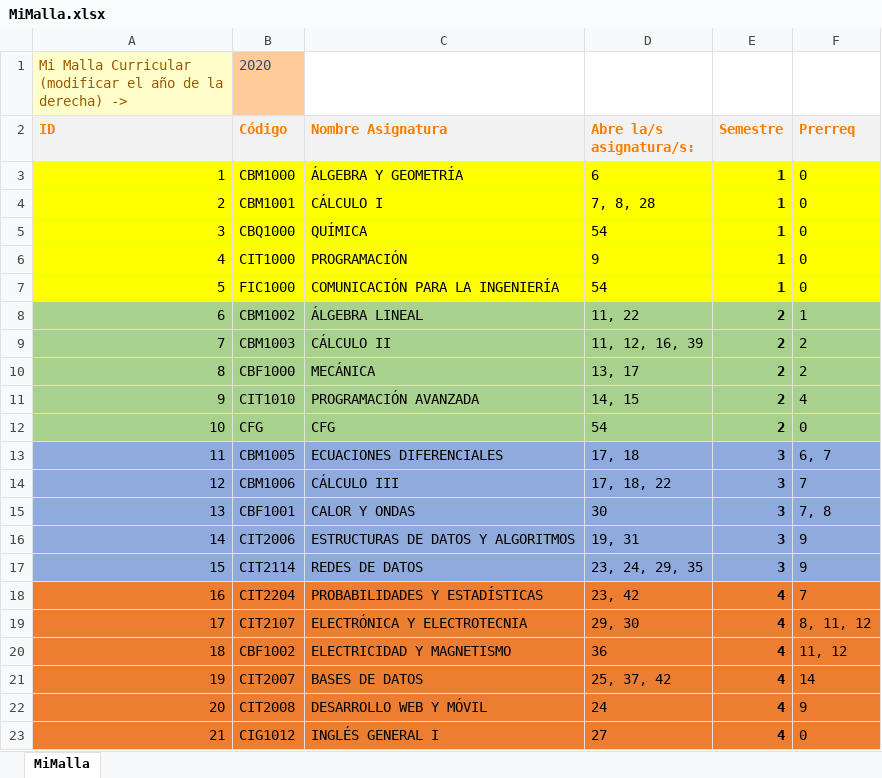
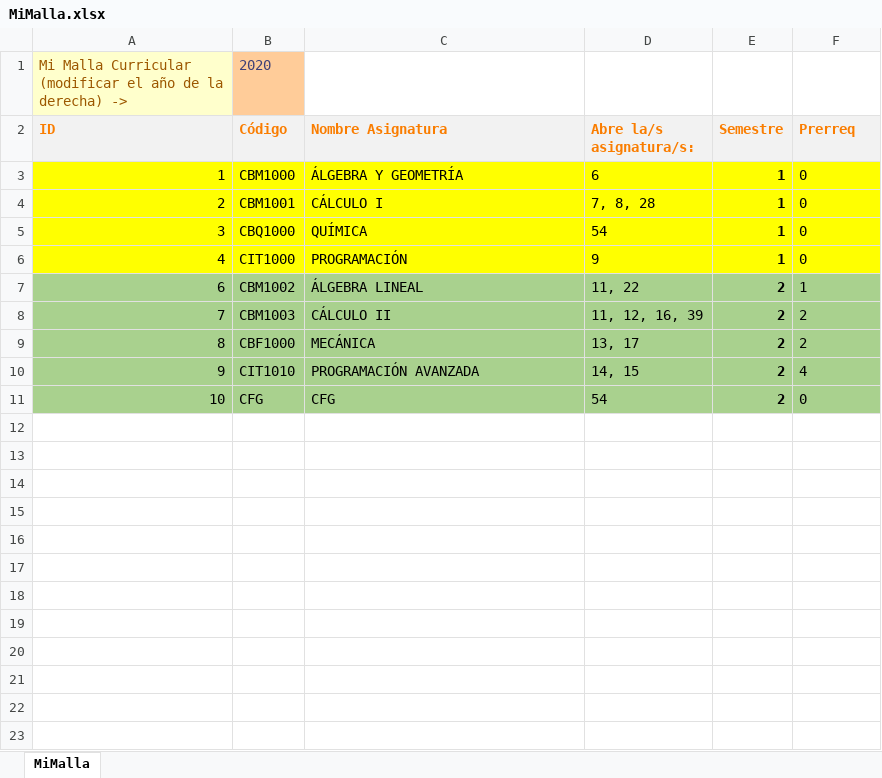
Before and after one commit to agamboar/generador_de_horarios_Practica, an Excel workbook: RutaCritica/MiMalla.xlsx, sheet MiMalla, drawn as a sheet; values as stored, in another font and other column widths than the file's, no borders; charts and pictures not drawn; the diff names each change by its address in the sheet, - before the commit and + after, or states it on an @@ line.

```diff
--- a/RutaCritica/MiMalla.xlsx (sheet MiMalla)
+++ b/RutaCritica/MiMalla.xlsx (sheet MiMalla)
-row 7: 5 | FIC1000 | COMUNICACIÓN PARA LA INGENIERÍA | 54 | 1 | 0
-row 13: 11 | CBM1005 | ECUACIONES DIFERENCIALES | 17, 18 | 3 | 6, 7
-row 14: 12 | CBM1006 | CÁLCULO III | 17, 18, 22 | 3 | 7
-row 15: 13 | CBF1001 | CALOR Y ONDAS | 30 | 3 | 7, 8
-row 16: 14 | CIT2006 | ESTRUCTURAS DE DATOS Y ALGORITMOS | 19, 31 | 3 | 9
-row 17: 15 | CIT2114 | REDES DE DATOS | 23, 24, 29, 35 | 3 | 9
-row 18: 16 | CIT2204 | PROBABILIDADES Y ESTADÍSTICAS | 23, 42 | 4 | 7
-row 19: 17 | CIT2107 | ELECTRÓNICA Y ELECTROTECNIA | 29, 30 | 4 | 8, 11, 12
-row 20: 18 | CBF1002 | ELECTRICIDAD Y MAGNETISMO | 36 | 4 | 11, 12
-row 21: 19 | CIT2007 | BASES DE DATOS | 25, 37, 42 | 4 | 14
-row 22: 20 | CIT2008 | DESARROLLO WEB Y MÓVIL | 24 | 4 | 9
-row 23: 21 | CIG1012 | INGLÉS GENERAL I | 27 | 4 | 0
```
Also changed, not shown: charts or pictures, RutaCritica/MallaCurricular2020.xlsx, 2 other files.
